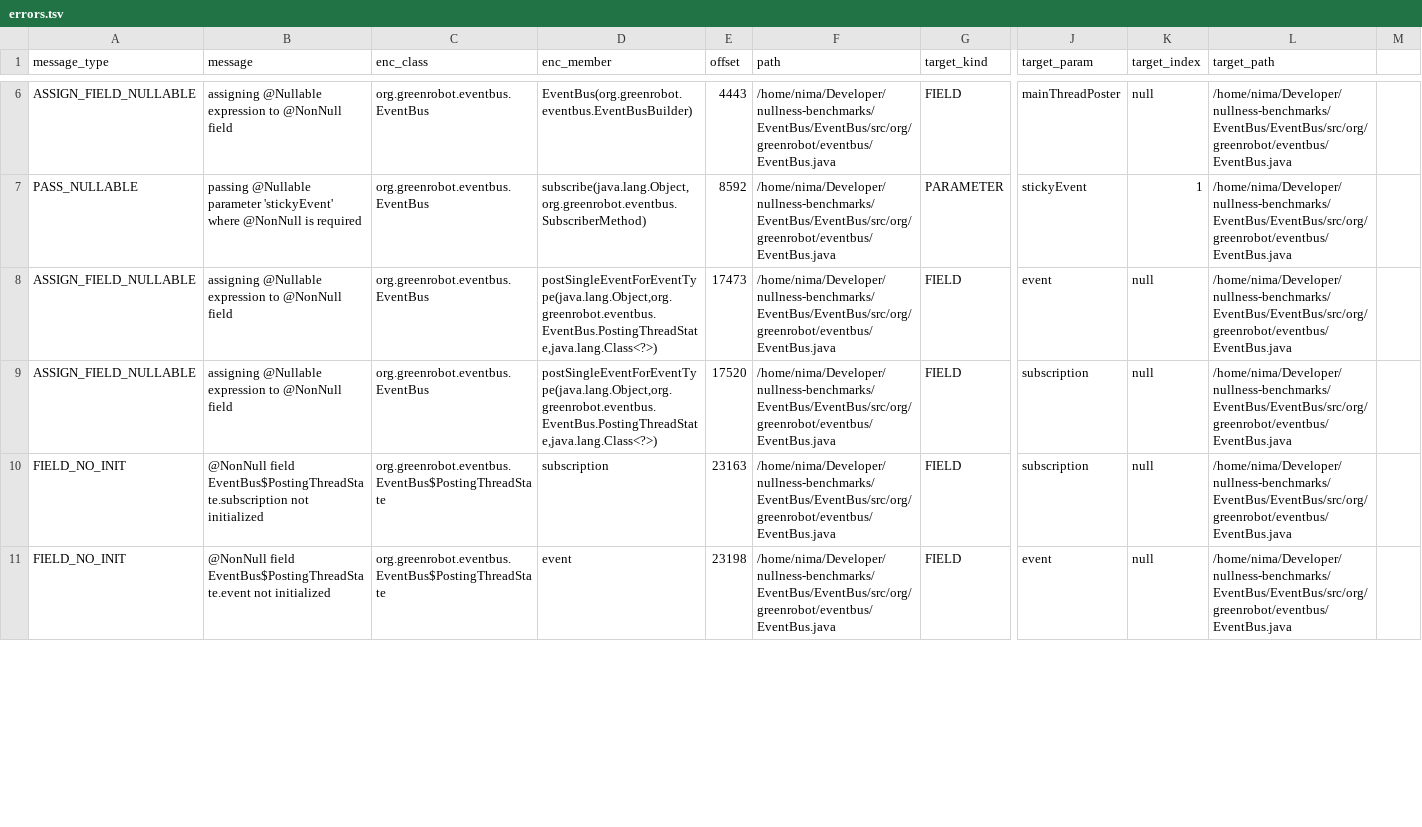
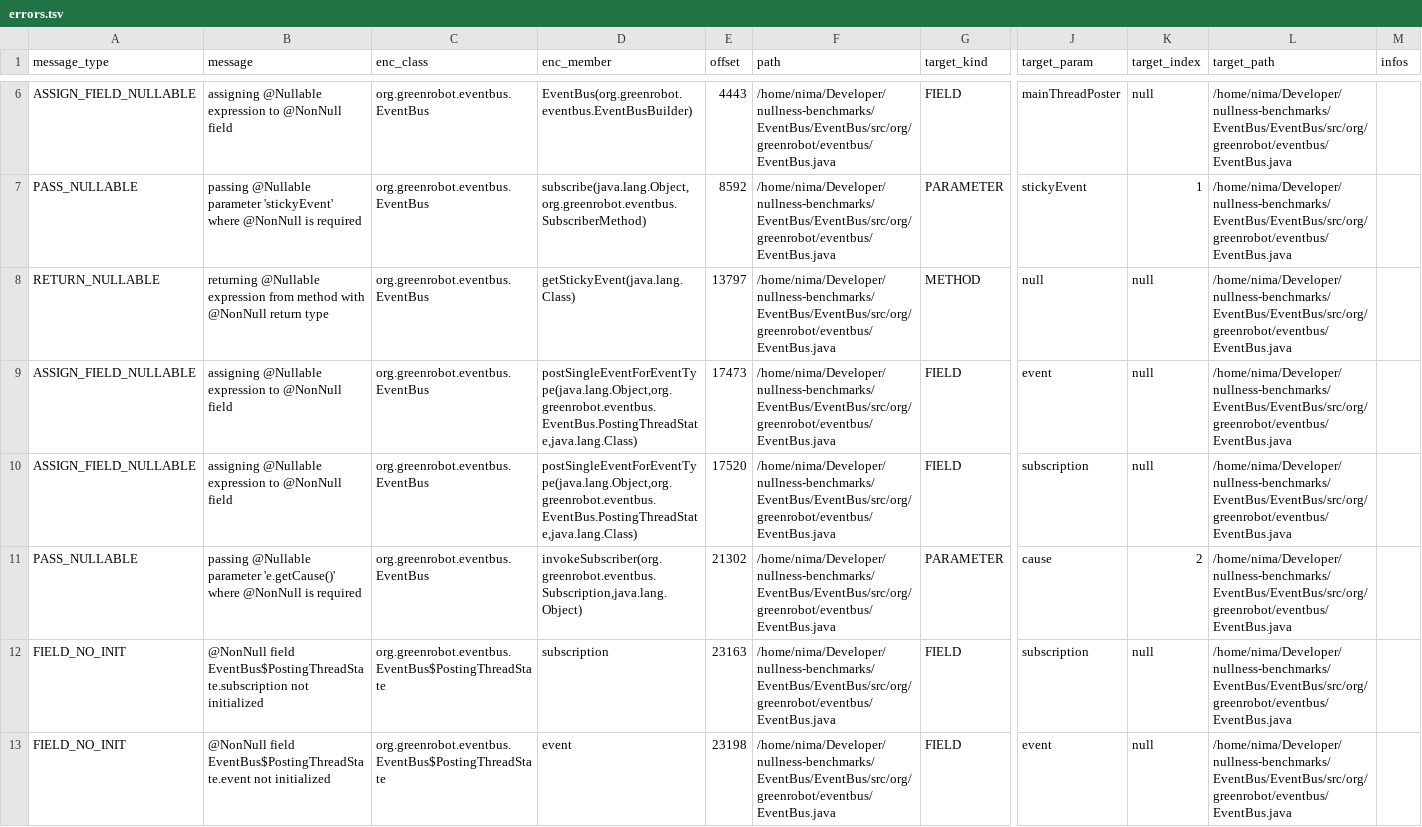
Before and after one commit to nimakarimipour/EventBus, a TSV file: annotator-out/0/errors.tsv, drawn as a sheet; only a part is shown, gaps mark what is left out; addresses are those after the commit; rows hold the shown columns only; the diff covers the shown part only; the diff names each change by its address in the sheet, - before the commit and + after, or states it on an @@ line.

```diff
--- a/annotator-out/0/errors.tsv
+++ b/annotator-out/0/errors.tsv
-M1: (empty)
+M1: infos
+row 8: RETURN_NULLABLE | returning @Nullable expression from method with @NonNull return type | org.greenrobot.eventbus.EventBus | getStickyEvent(java.lang.Class) | 13797 | /home/nima/Developer/nullness-benchmarks/EventBus/EventBus/src/org/greenrobot/eventbus/EventBus.java | METHOD | null | null | /home/nima/Developer/nullness-benchmarks/EventBus/EventBus/src/org/greenrobot/eventbus/EventBus.java
-D9:D10 (enc_member): postSingleEventForEventType(java.lang.Object,org.greenrobot.eventbus.EventBus.PostingThreadState,java.lang.Class<?>)
+D9:D10 (enc_member): postSingleEventForEventType(java.lang.Object,org.greenrobot.eventbus.EventBus.PostingThreadState,java.lang.Class)
+row 11: PASS_NULLABLE | passing @Nullable parameter 'e.getCause()' where @NonNull is required | org.greenrobot.eventbus.EventBus | invokeSubscriber(org.greenrobot.eventbus.Subscription,java.lang.Object) | 21302 | /home/nima/Developer/nullness-benchmarks/EventBus/EventBus/src/org/greenrobot/eventbus/EventBus.java | PARAMETER | cause | 2 | /home/nima/Developer/nullness-benchmarks/EventBus/EventBus/src/org/greenrobot/eventbus/EventBus.java
```
Also changed, not shown: 3 edited cells elsewhere in this file, annotator-out/0/field_init.tsv, 15 other files.
